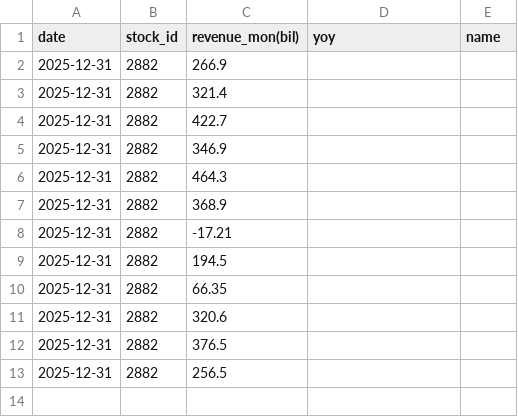
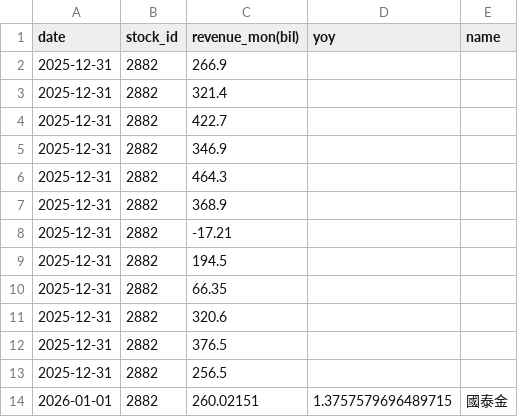
Before and after one commit to zhe-yuan23/stock, a CSV file: 2882_revenue.csv, drawn as a sheet; the diff names each change by its address in the sheet, - before the commit and + after, or states it on an @@ line.

```diff
--- a/2882_revenue.csv
+++ b/2882_revenue.csv
+row 14: 2026-01-01 | 2882 | 260.02151 | 1.3757579696489715 | 國泰金
```
